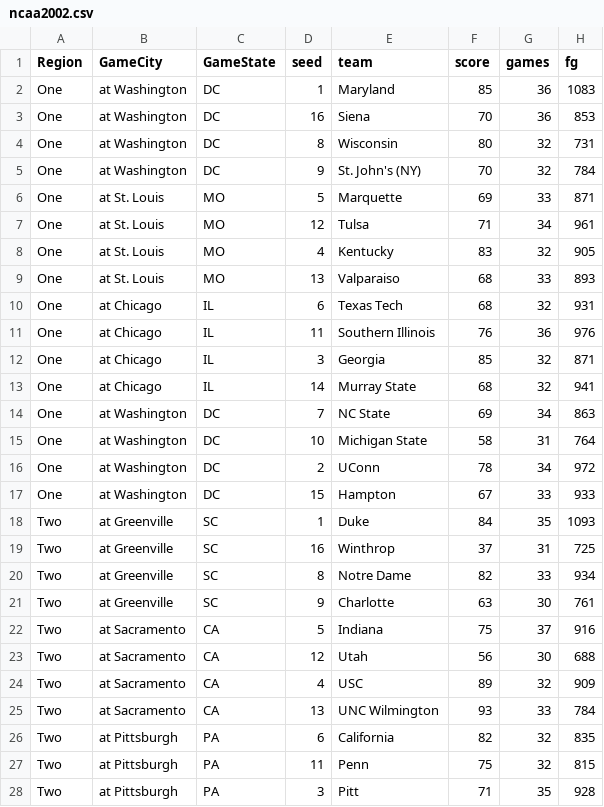
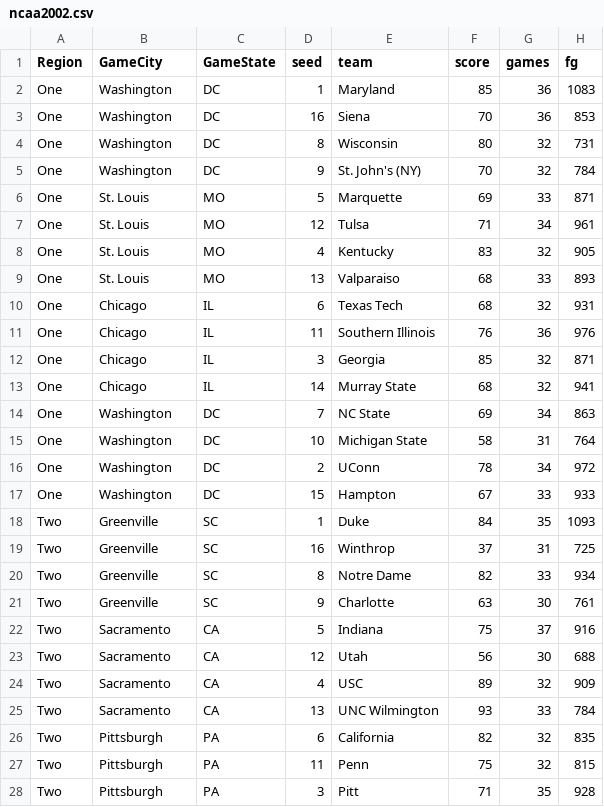
Before and after one commit to Rylan12/NCAA-Machine-Learning, a CSV file: Data Files/ncaa2002.csv, drawn as a sheet; only a part is shown; the diff covers the shown part only; the diff names each change by its address in the sheet, - before the commit and + after, or states it on an @@ line.

```diff
--- a/Data Files/ncaa2002.csv
+++ b/Data Files/ncaa2002.csv
-B2:B5 (GameCity): at Washington
+B2:B5 (GameCity): Washington
-B6:B9 (GameCity): at St. Louis
+B6:B9 (GameCity): St. Louis
-B10:B13 (GameCity): at Chicago
+B10:B13 (GameCity): Chicago
-B14:B17 (GameCity): at Washington
+B14:B17 (GameCity): Washington
-B18:B21 (GameCity): at Greenville
+B18:B21 (GameCity): Greenville
-B22:B25 (GameCity): at Sacramento
+B22:B25 (GameCity): Sacramento
-B26:B28 (GameCity): at Pittsburgh
+B26:B28 (GameCity): Pittsburgh
```
Also changed, not shown: 37 edited cells elsewhere in this file, Data Files/ncaa2001.csv, Data Files/ncaa2003.csv, 20 other files.
